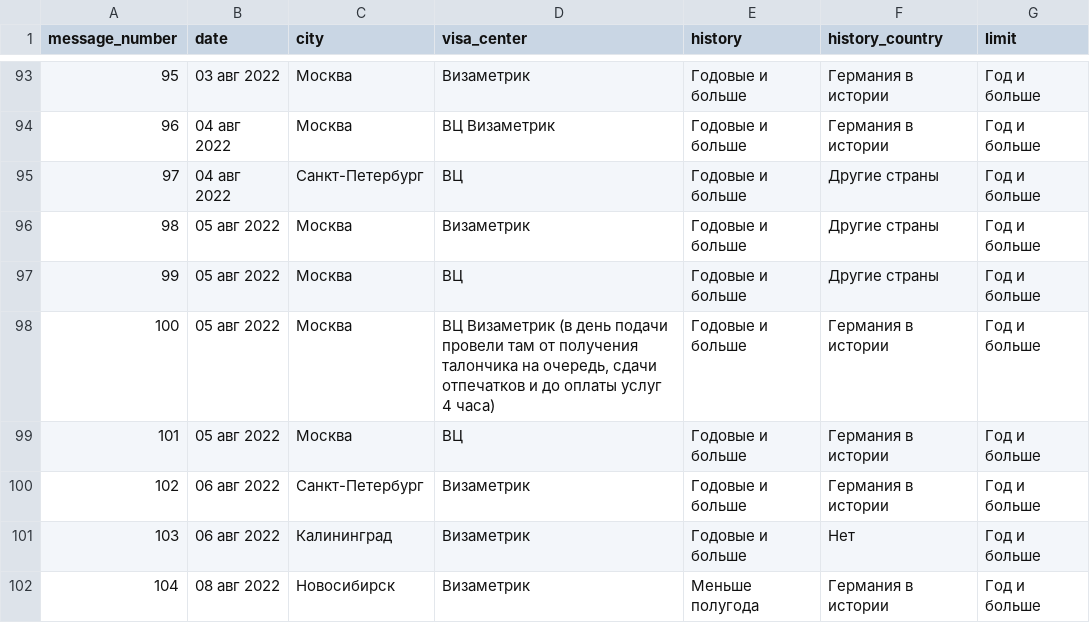
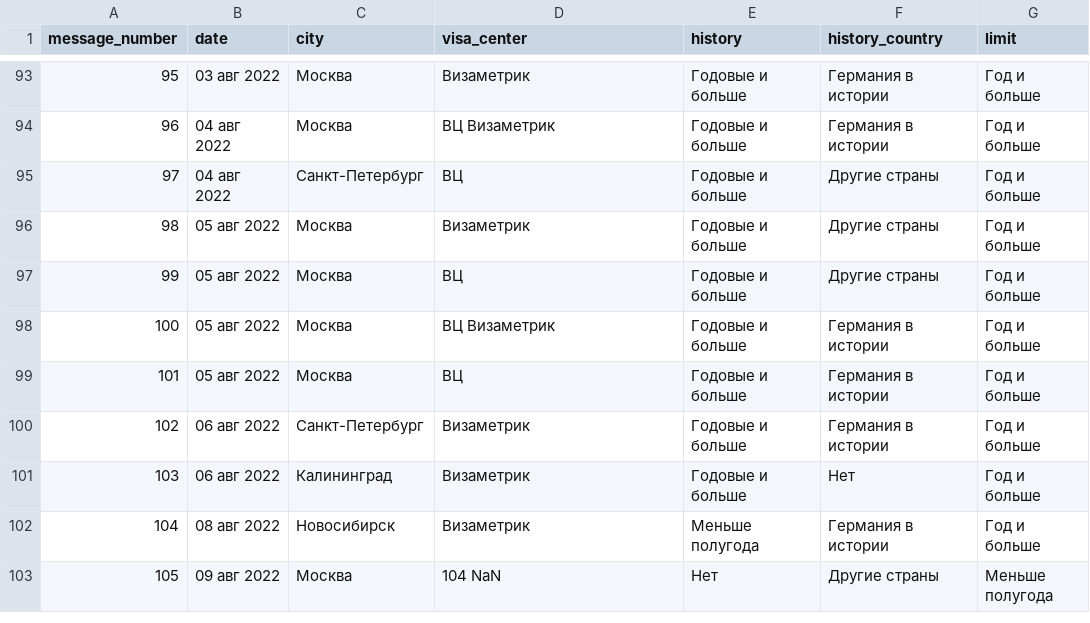
Before and after one commit to MustDie-green/AWD-forum-visa-parsing, a CSV file: done_data.csv, drawn as a sheet; only a part is shown, gaps mark what is left out; the shorter side is filled out with more unchanged rows.

Commit message:
Update done_data.csv

```diff
--- a/done_data.csv
+++ b/done_data.csv
@@ -97,3 +97,3 @@ message_number,date,city,visa_center,history,history_country,limit
 99,05 авг 2022,Москва,ВЦ,Годовые и больше,Другие страны,Год и больше
-100,05 авг 2022,Москва,"ВЦ Визаметрик (в день подачи провели там от получения талончика на очередь, сдачи отпечатков и до оплаты услуг 4 часа)",Годовые и больше,Германия в истории,Год и больше
+100,05 авг 2022,Москва,ВЦ Визаметрик,Годовые и больше,Германия в истории,Год и больше
 101,05 авг 2022,Москва,ВЦ,Годовые и больше,Германия в истории,Год и больше
```
